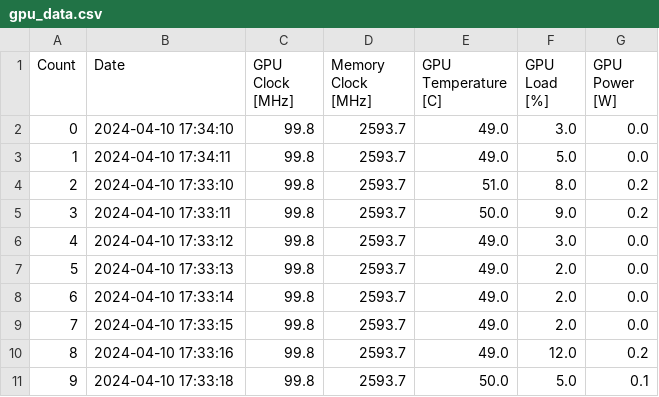
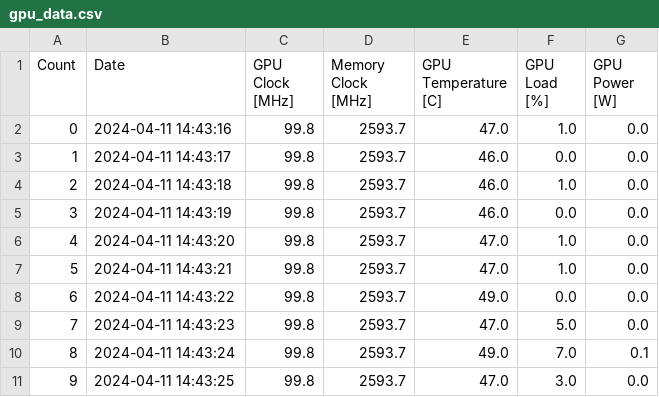
Before and after one commit to rleaderjoon/GPU_DashBoard, a CSV file: gpu_data.csv, drawn as a sheet; only a part is shown; the diff covers the shown part only.

```diff
--- a/gpu_data.csv
+++ b/gpu_data.csv
@@ -1,11 +1,11 @@
 Count,Date,GPU Clock [MHz],Memory Clock [MHz],GPU Temperature [C],GPU Load [%],GPU Power [W]
-0,2024-04-10 17:34:10,99.8,2593.7,49.0,3.0,0.0
-1,2024-04-10 17:34:11,99.8,2593.7,49.0,5.0,0.0
-2,2024-04-10 17:33:10,99.8,2593.7,51.0,8.0,0.2
-3,2024-04-10 17:33:11,99.8,2593.7,50.0,9.0,0.2
-4,2024-04-10 17:33:12,99.8,2593.7,49.0,3.0,0.0
-5,2024-04-10 17:33:13,99.8,2593.7,49.0,2.0,0.0
-6,2024-04-10 17:33:14,99.8,2593.7,49.0,2.0,0.0
-7,2024-04-10 17:33:15,99.8,2593.7,49.0,2.0,0.0
-8,2024-04-10 17:33:16,99.8,2593.7,49.0,12.0,0.2
-9,2024-04-10 17:33:18,99.8,2593.7,50.0,5.0,0.1
+0,2024-04-11 14:43:16,99.8,2593.7,47.0,1.0,0.0
+1,2024-04-11 14:43:17,99.8,2593.7,46.0,0.0,0.0
+2,2024-04-11 14:43:18,99.8,2593.7,46.0,1.0,0.0
+3,2024-04-11 14:43:19,99.8,2593.7,46.0,0.0,0.0
+4,2024-04-11 14:43:20,99.8,2593.7,47.0,1.0,0.0
+5,2024-04-11 14:43:21,99.8,2593.7,47.0,1.0,0.0
+6,2024-04-11 14:43:22,99.8,2593.7,49.0,0.0,0.0
+7,2024-04-11 14:43:23,99.8,2593.7,47.0,5.0,0.0
+8,2024-04-11 14:43:24,99.8,2593.7,49.0,7.0,0.1
+9,2024-04-11 14:43:25,99.8,2593.7,47.0,3.0,0.0
```
Also changed, not shown: 160 edited cells elsewhere in this file, firebase_data.csv, sorted_firebase_data.csv, 3 other files.
